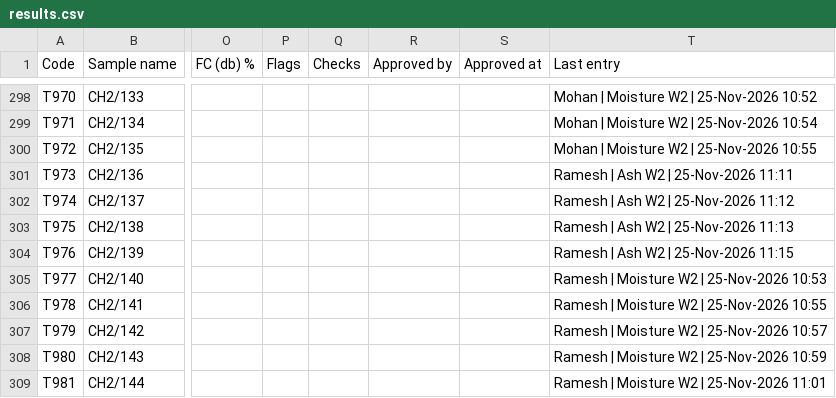
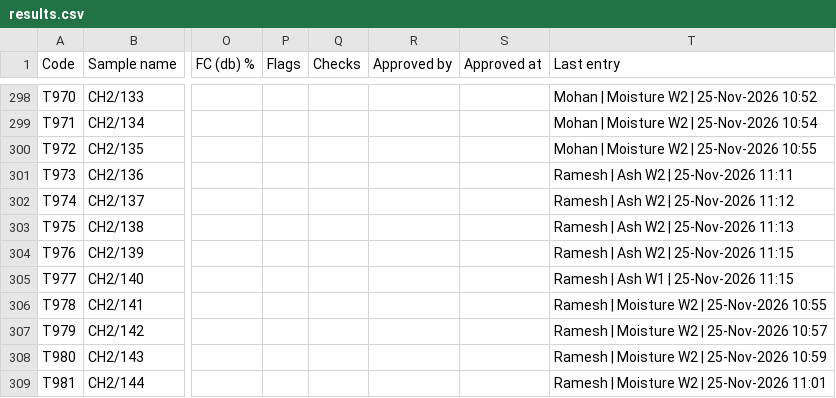
Before and after one commit to Climitra/weighing_data_QR, a CSV file: results.csv, drawn as a sheet; only a part is shown, gaps mark what is left out; the diff names each change by its address in the sheet, - before the commit and + after, or states it on an @@ line.

```diff
--- a/results.csv
+++ b/results.csv
-T305 (Last entry): Ramesh | Moisture W2 | 25-Nov-2026 10:53
+T305 (Last entry): Ramesh | Ash W1 | 25-Nov-2026 11:15
```
Also changed, not shown: 1 other file.
